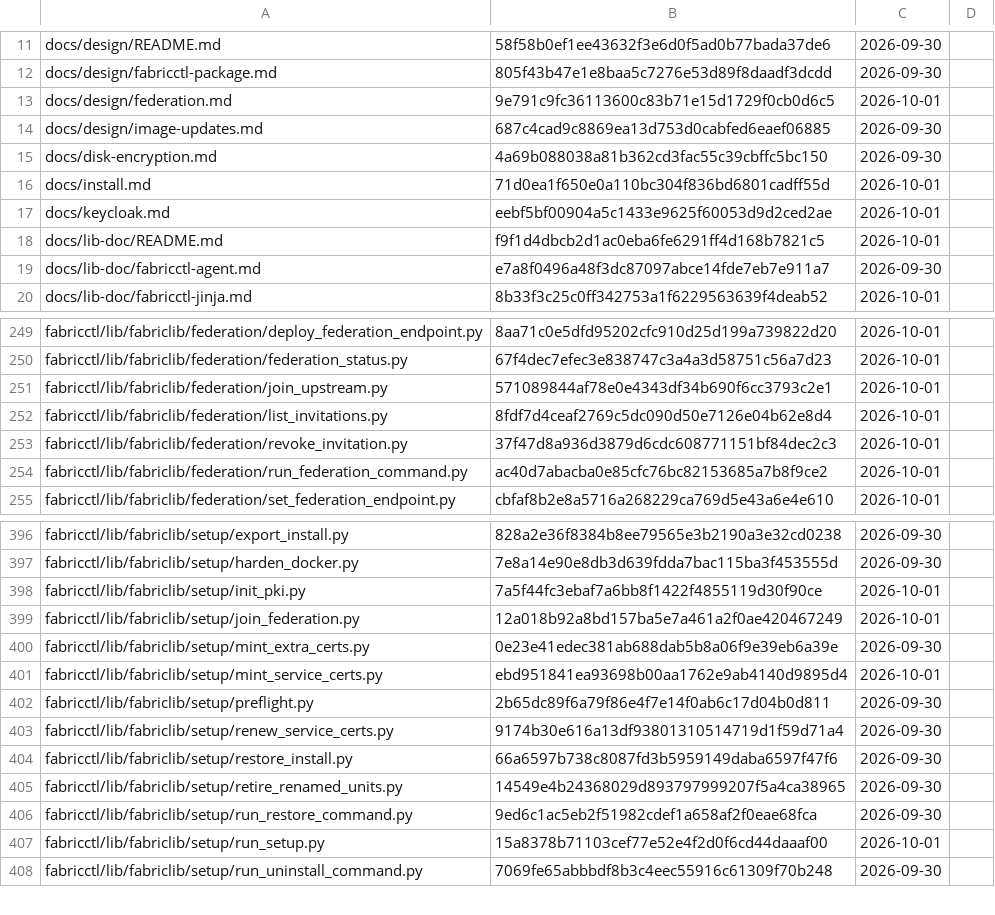
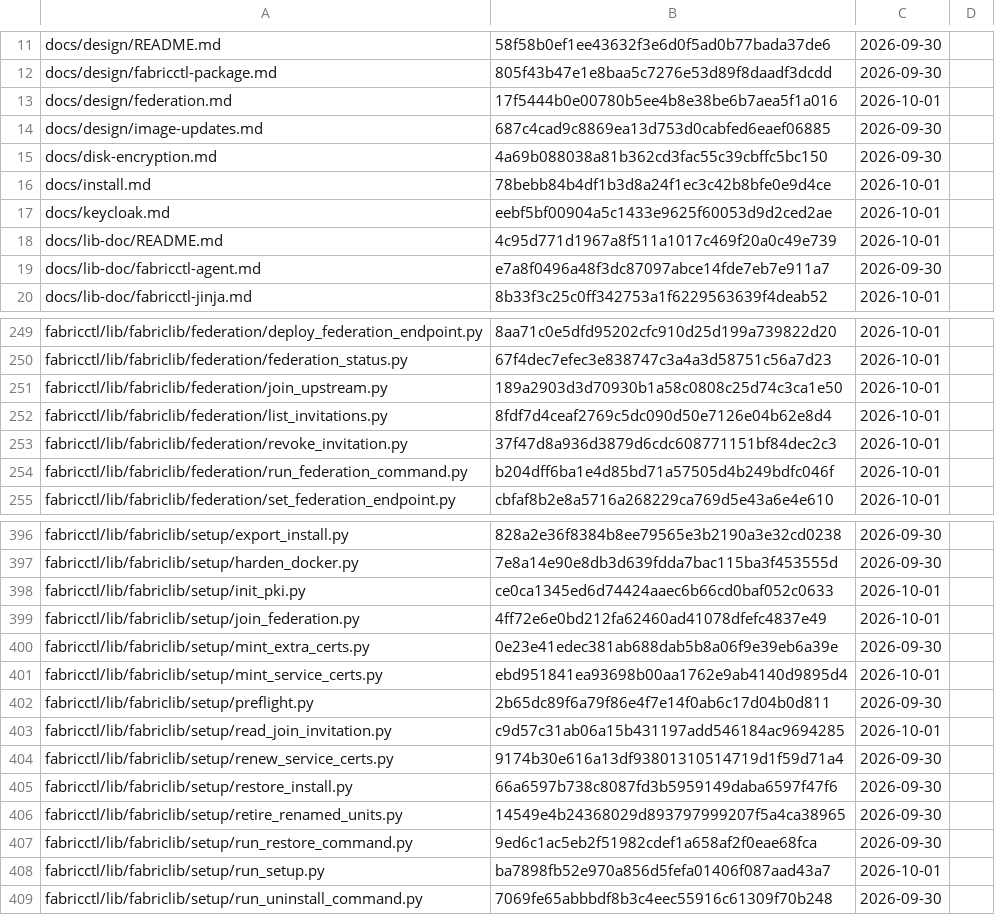
Before and after one commit to archdukejim/open-fabric, a TSV file: docs/maintenance/review-ledger.tsv, drawn as a sheet; only a part is shown, gaps mark what is left out; the diff covers the shown part only.

```diff
--- a/docs/maintenance/review-ledger.tsv
+++ b/docs/maintenance/review-ledger.tsv
@@ -12,8 +12,8 @@ docs/design/README.md	58f58b0ef1ee43632f3e6d0f5ad0b77bada37de6	2026-09-30
 docs/design/fabricctl-package.md	805f43b47e1e8baa5c7276e53d89f8daadf3dcdd	2026-09-30	
-docs/design/federation.md	9e791c9fc36113600c83b71e15d1729f0cb0d6c5	2026-10-01	
+docs/design/federation.md	17f5444b0e00780b5ee4b8e38be6b7aea5f1a016	2026-10-01	
 docs/design/image-updates.md	687c4cad9c8869ea13d753d0cabfed6eaef06885	2026-09-30	
 docs/disk-encryption.md	4a69b088038a81b362cd3fac55c39cbffc5bc150	2026-09-30	
-docs/install.md	71d0ea1f650e0a110bc304f836bd6801cadff55d	2026-10-01	
+docs/install.md	78bebb84b4df1b3d8a24f1ec3c42b8bfe0e9d4ce	2026-10-01	
 docs/keycloak.md	eebf5bf00904a5c1433e9625f60053d9d2ced2ae	2026-10-01	
-docs/lib-doc/README.md	f9f1d4dbcb2d1ac0eba6fe6291ff4d168b7821c5	2026-10-01	
+docs/lib-doc/README.md	4c95d771d1967a8f511a1017c469f20a0c49e739	2026-10-01	
 docs/lib-doc/fabricctl-agent.md	e7a8f0496a48f3dc87097abce14fde7eb7e911a7	2026-09-30	
@@ -250,6 +250,6 @@ fabricctl/lib/fabriclib/federation/deploy_federation_endpoint.py	8aa71c0e5dfd952
 fabricctl/lib/fabriclib/federation/federation_status.py	67f4dec7efec3e838747c3a4a3d58751c56a7d23	2026-10-01	
-fabricctl/lib/fabriclib/federation/join_upstream.py	571089844af78e0e4343df34b690f6cc3793c2e1	2026-10-01	
+fabricctl/lib/fabriclib/federation/join_upstream.py	189a2903d3d70930b1a58c0808c25d74c3ca1e50	2026-10-01	
 fabricctl/lib/fabriclib/federation/list_invitations.py	8fdf7d4ceaf2769c5dc090d50e7126e04b62e8d4	2026-10-01	
 fabricctl/lib/fabriclib/federation/revoke_invitation.py	37f47d8a936d3879d6cdc608771151bf84dec2c3	2026-10-01	
-fabricctl/lib/fabriclib/federation/run_federation_command.py	ac40d7abacba0e85cfc76bc82153685a7b8f9ce2	2026-10-01	
+fabricctl/lib/fabriclib/federation/run_federation_command.py	b204dff6ba1e4d85bd71a57505d4b249bdfc046f	2026-10-01	
 fabricctl/lib/fabriclib/federation/set_federation_endpoint.py	cbfaf8b2e8a5716a268229ca769d5e43a6e4e610	2026-10-01	
@@ -397,4 +397,4 @@ fabricctl/lib/fabriclib/setup/export_install.py	828a2e36f8384b8ee79565e3b2190a3e
 fabricctl/lib/fabriclib/setup/harden_docker.py	7e8a14e90e8db3d639fdda7bac115ba3f453555d	2026-09-30	
-fabricctl/lib/fabriclib/setup/init_pki.py	7a5f44fc3ebaf7a6bb8f1422f4855119d30f90ce	2026-10-01	
-fabricctl/lib/fabriclib/setup/join_federation.py	12a018b92a8bd157ba5e7a461a2f0ae420467249	2026-10-01	
+fabricctl/lib/fabriclib/setup/init_pki.py	ce0ca1345ed6d74424aaec6b66cd0baf052c0633	2026-10-01	
+fabricctl/lib/fabriclib/setup/join_federation.py	4ff72e6e0bd212fa62460ad41078dfefc4837e49	2026-10-01	
 fabricctl/lib/fabriclib/setup/mint_extra_certs.py	0e23e41edec381ab688dab5b8a06f9e39eb6a39e	2026-09-30	
@@ -402,2 +402,3 @@ fabricctl/lib/fabriclib/setup/mint_service_certs.py	ebd951841ea93698b00aa1762e9a
 fabricctl/lib/fabriclib/setup/preflight.py	2b65dc89f6a79f86e4f7e14f0ab6c17d04b0d811	2026-09-30	
+fabricctl/lib/fabriclib/setup/read_join_invitation.py	c9d57c31ab06a15b431197add546184ac9694285	2026-10-01	
 fabricctl/lib/fabriclib/setup/renew_service_certs.py	9174b30e616a13df93801310514719d1f59d71a4	2026-09-30	
@@ -406,3 +407,3 @@ fabricctl/lib/fabriclib/setup/retire_renamed_units.py	14549e4b24368029d893797999
 fabricctl/lib/fabriclib/setup/run_restore_command.py	9ed6c1ac5eb2f51982cdef1a658af2f0eae68fca	2026-09-30	
-fabricctl/lib/fabriclib/setup/run_setup.py	15a8378b71103cef77e52e4f2d0f6cd44daaaf00	2026-10-01	
+fabricctl/lib/fabriclib/setup/run_setup.py	ba7898fb52e970a856d5fefa01406f087aad43a7	2026-10-01	
 fabricctl/lib/fabriclib/setup/run_uninstall_command.py	7069fe65abbbdf8b3c4eec55916c61309f70b248	2026-09-30	
```
Also changed, not shown: 6 edited cells elsewhere in this file, 15 other files.
